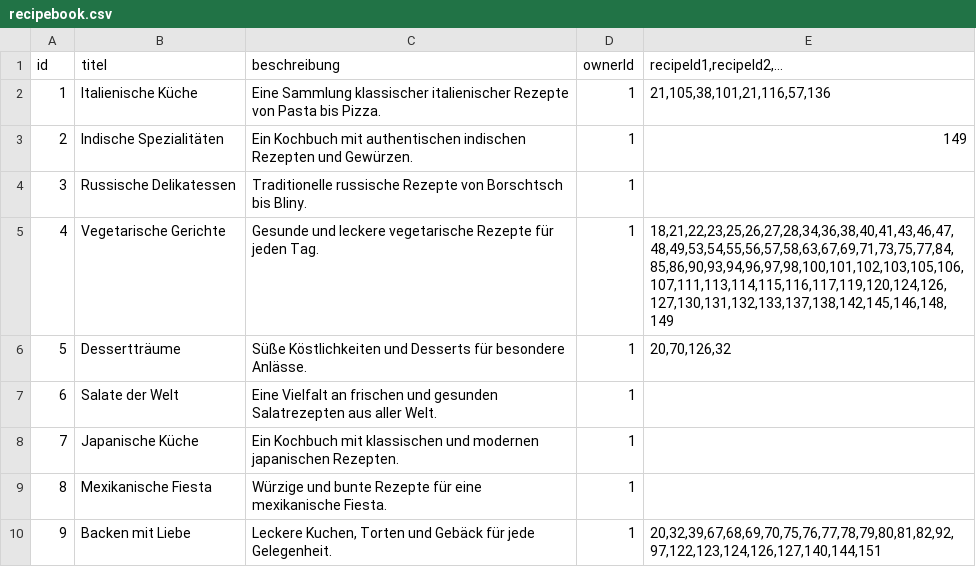
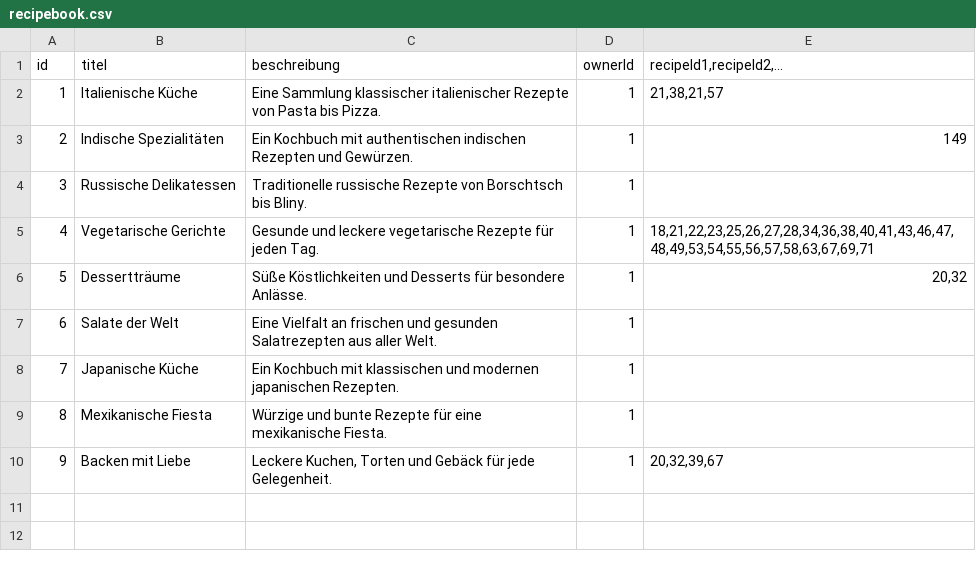
Before and after one commit to Tomoya-Hagen/SEPR-Group-project-Fork-and-Flavor, a CSV file: backend/src/main/resources/recipebook.csv, drawn as a sheet.

```diff
--- a/backend/src/main/resources/recipebook.csv
+++ b/backend/src/main/resources/recipebook.csv
@@ -1,7 +1,7 @@
 id;titel;beschreibung;ownerId;recipeId1,recipeId2,...
-1;Italienische Küche;Eine Sammlung klassischer italienischer Rezepte von Pasta bis Pizza.;1;21,105,38,101,21,116,57,136
+1;Italienische Küche;Eine Sammlung klassischer italienischer Rezepte von Pasta bis Pizza.;1;21,38,21,57
 2;Indische Spezialitäten;Ein Kochbuch mit authentischen indischen Rezepten und Gewürzen.;1;149
 3;Russische Delikatessen;Traditionelle russische Rezepte von Borschtsch bis Bliny.;1;
-4;Vegetarische Gerichte;Gesunde und leckere vegetarische Rezepte für jeden Tag.;1;18,21,22,23,25,26,27,28,34,36,38,40,41,43,46,47,48,49,53,54,55,56,57,58,63,67,69,71,73,75,77,84,85,86,90,93,94,96,97,98,100,101,102,103,105,106,107,111,113,114,115,116,117,119,120,124,126,127,130,131,132,133,137,138,142,145,146,148,149
-5;Dessertträume;Süße Köstlichkeiten und Desserts für besondere Anlässe.;1;20,70,126,32
+4;Vegetarische Gerichte;Gesunde und leckere vegetarische Rezepte für jeden Tag.;1;18,21,22,23,25,26,27,28,34,36,38,40,41,43,46,47,48,49,53,54,55,56,57,58,63,67,69,71
+5;Dessertträume;Süße Köstlichkeiten und Desserts für besondere Anlässe.;1;20,32
 6;Salate der Welt;Eine Vielfalt an frischen und gesunden Salatrezepten aus aller Welt.;1;
@@ -9,2 +9,2 @@ id;titel;beschreibung;ownerId;recipeId1,recipeId2,...
 8;Mexikanische Fiesta;Würzige und bunte Rezepte für eine mexikanische Fiesta.;1;
-9;Backen mit Liebe;Leckere Kuchen, Torten und Gebäck für jede Gelegenheit.;1;20,32,39,67,68,69,70,75,76,77,78,79,80,81,82,92,97,122,123,124,126,127,140,144,151
+9;Backen mit Liebe;Leckere Kuchen, Torten und Gebäck für jede Gelegenheit.;1;20,32,39,67
```
Also changed, not shown: backend/src/main/resources/recipe.csv, backend/src/main/resources/recipeCategories.csv, 7 other files.
